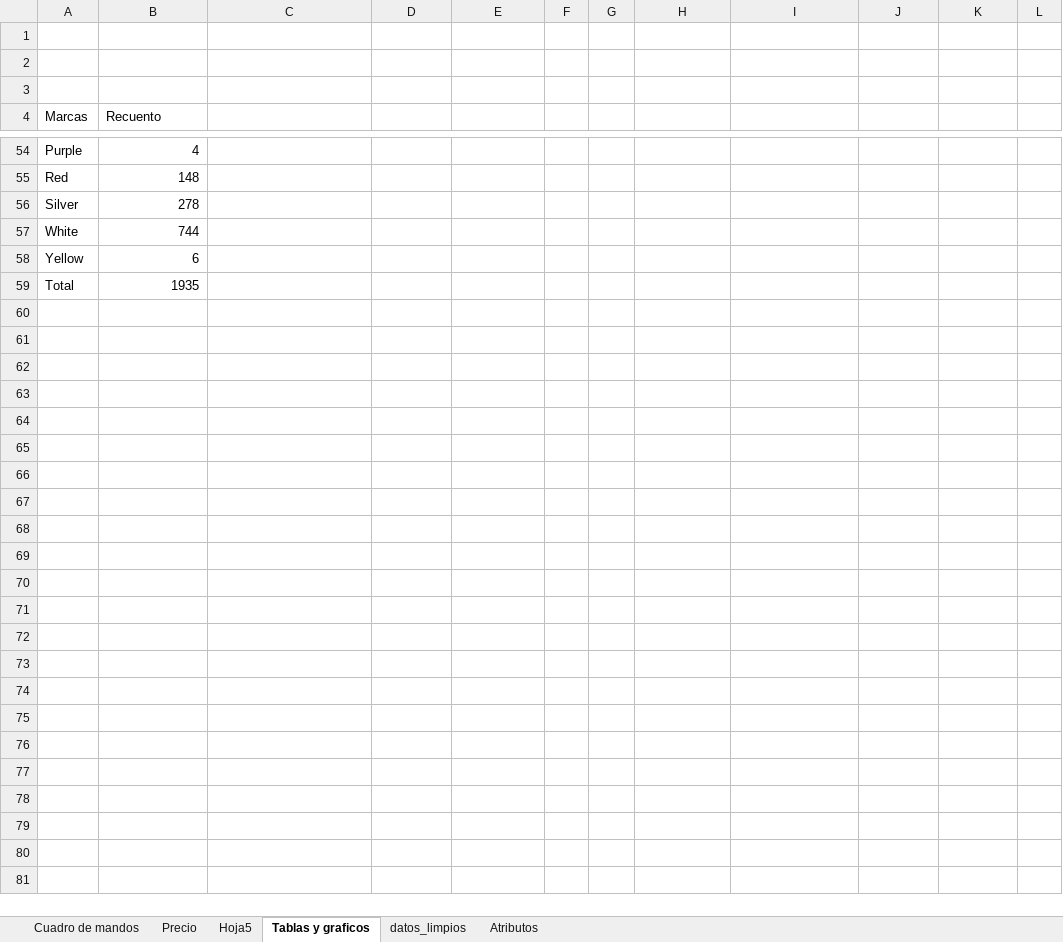
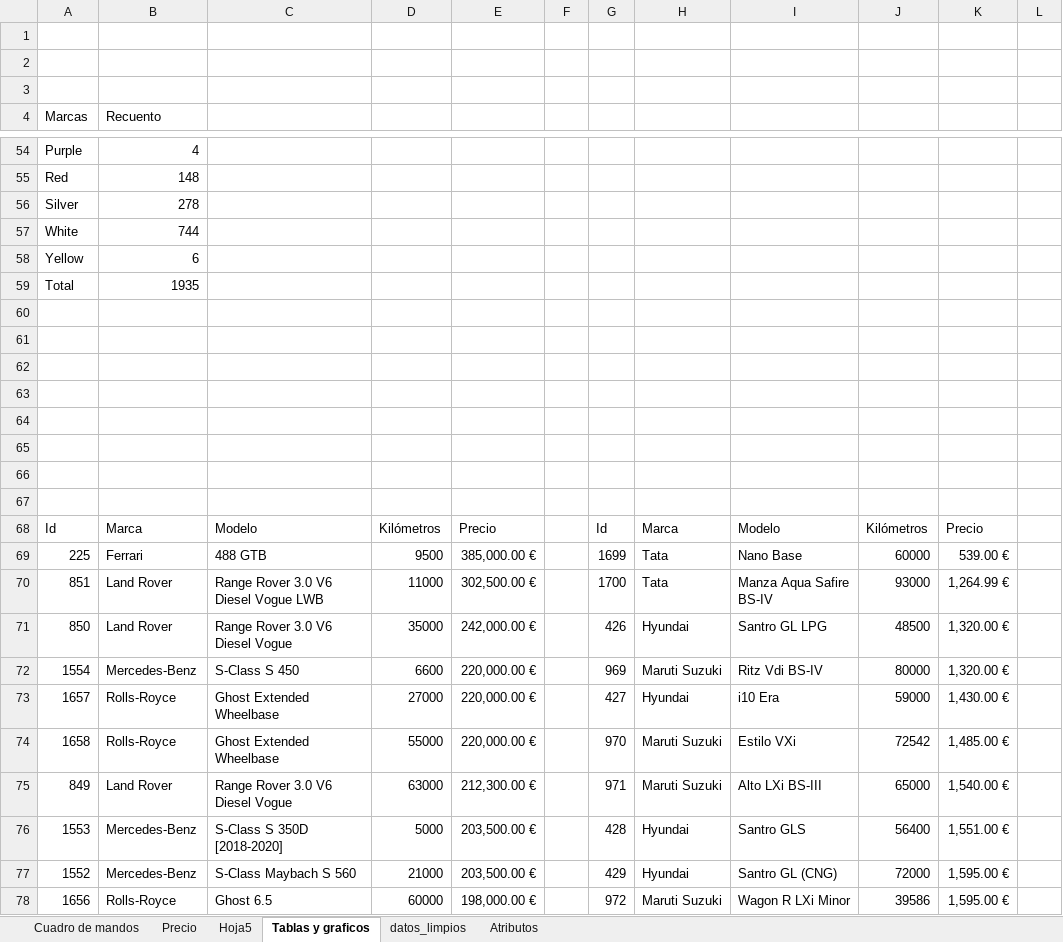
Before and after one commit to Belen-gomez/Excel, an Excel workbook: Cuadro_de_mando.xlsx, sheet Tablas y graficos, drawn as a sheet; only a part is shown, gaps mark what is left out; values as stored, in another font and other column widths than the file's, no borders; charts and pictures and table styles not drawn; the diff names each change by its address in the sheet, - before the commit and + after, or states it on an @@ line.

```diff
--- a/Cuadro_de_mando.xlsx (sheet Tablas y graficos)
+++ b/Cuadro_de_mando.xlsx (sheet Tablas y graficos)
+row 60: (empty)
+row 61: (empty)
+row 62: (empty)
+row 63: (empty)
+row 64: (empty)
+row 65: (empty)
+row 66: (empty)
+row 67: (empty)
+row 68: Id | Marca | Modelo | Kilómetros | Precio |  | Id | Marca | Modelo | Kilómetros | Precio
+row 69: 225 | Ferrari | 488 GTB | 9500 | 385,000.00 € |  | 1699 | Tata | Nano Base | 60000 | 539.00 €
+row 70: 851 | Land Rover | Range Rover 3.0 V6 Diesel Vogue LWB | 11000 | 302,500.00 € |  | 1700 | Tata | Manza Aqua Safire BS-IV | 93000 | 1,264.99 €
+row 71: 850 | Land Rover | Range Rover 3.0 V6 Diesel Vogue | 35000 | 242,000.00 € |  | 426 | Hyundai | Santro GL LPG | 48500 | 1,320.00 €
+row 72: 1554 | Mercedes-Benz | S-Class S 450 | 6600 | 220,000.00 € |  | 969 | Maruti Suzuki | Ritz Vdi BS-IV | 80000 | 1,320.00 €
+row 73: 1657 | Rolls-Royce | Ghost Extended Wheelbase | 27000 | 220,000.00 € |  | 427 | Hyundai | i10 Era | 59000 | 1,430.00 €
+row 74: 1658 | Rolls-Royce | Ghost Extended Wheelbase | 55000 | 220,000.00 € |  | 970 | Maruti Suzuki | Estilo VXi | 72542 | 1,485.00 €
+row 75: 849 | Land Rover | Range Rover 3.0 V6 Diesel Vogue | 63000 | 212,300.00 € |  | 971 | Maruti Suzuki | Alto LXi BS-III | 65000 | 1,540.00 €
+row 76: 1553 | Mercedes-Benz | S-Class S 350D [2018-2020] | 5000 | 203,500.00 € |  | 428 | Hyundai | Santro GLS | 56400 | 1,551.00 €
+row 77: 1552 | Mercedes-Benz | S-Class Maybach S 560 | 21000 | 203,500.00 € |  | 429 | Hyundai | Santro GL (CNG) | 72000 | 1,595.00 €
+row 78: 1656 | Rolls-Royce | Ghost 6.5 | 60000 | 198,000.00 € |  | 972 | Maruti Suzuki | Wagon R LXi Minor | 39586 | 1,595.00 €
```
Also changed, not shown: sheet datos_limpios, sheet Precio, sheet Cuadro de mandos, sheet Hoja5, sheet Atributos, formulas that keep their value, charts or pictures, 1 other file.
